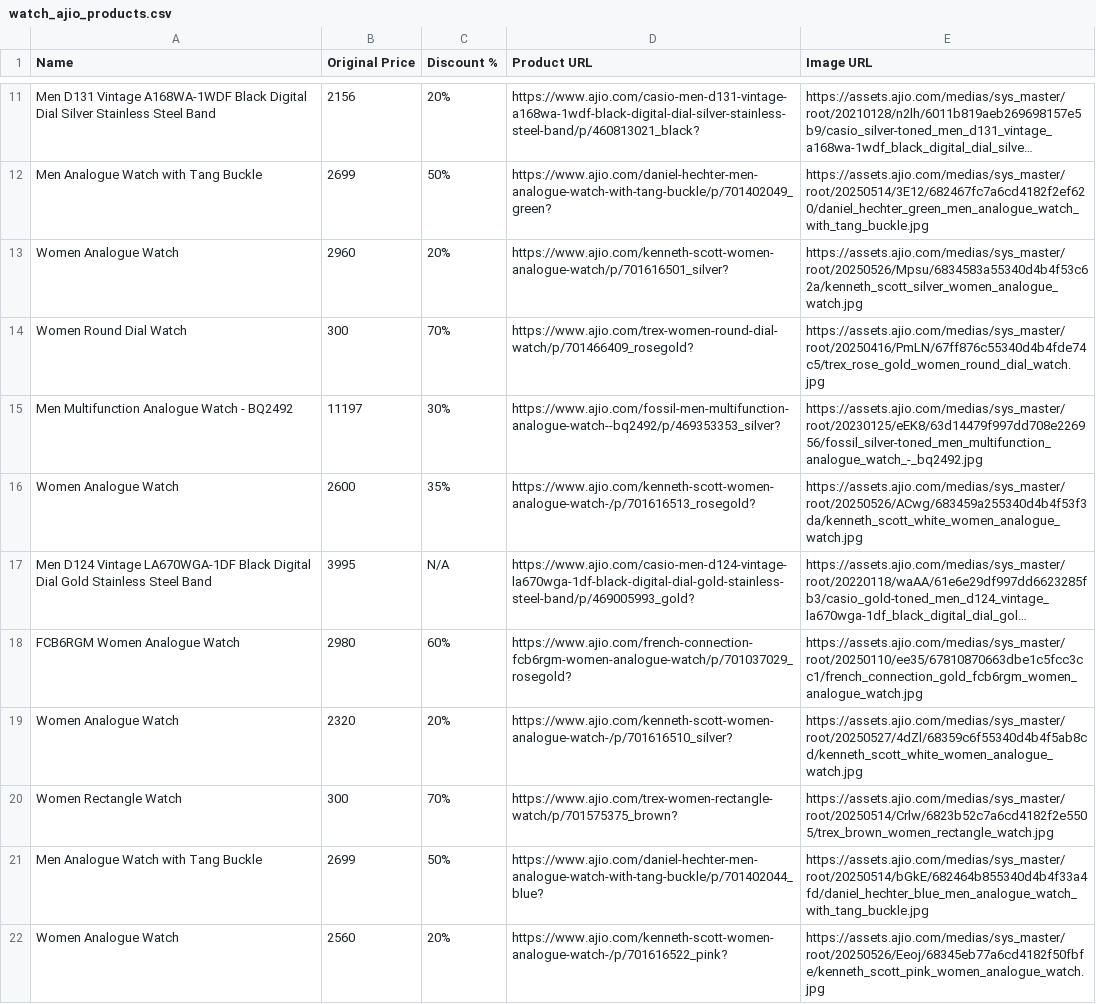
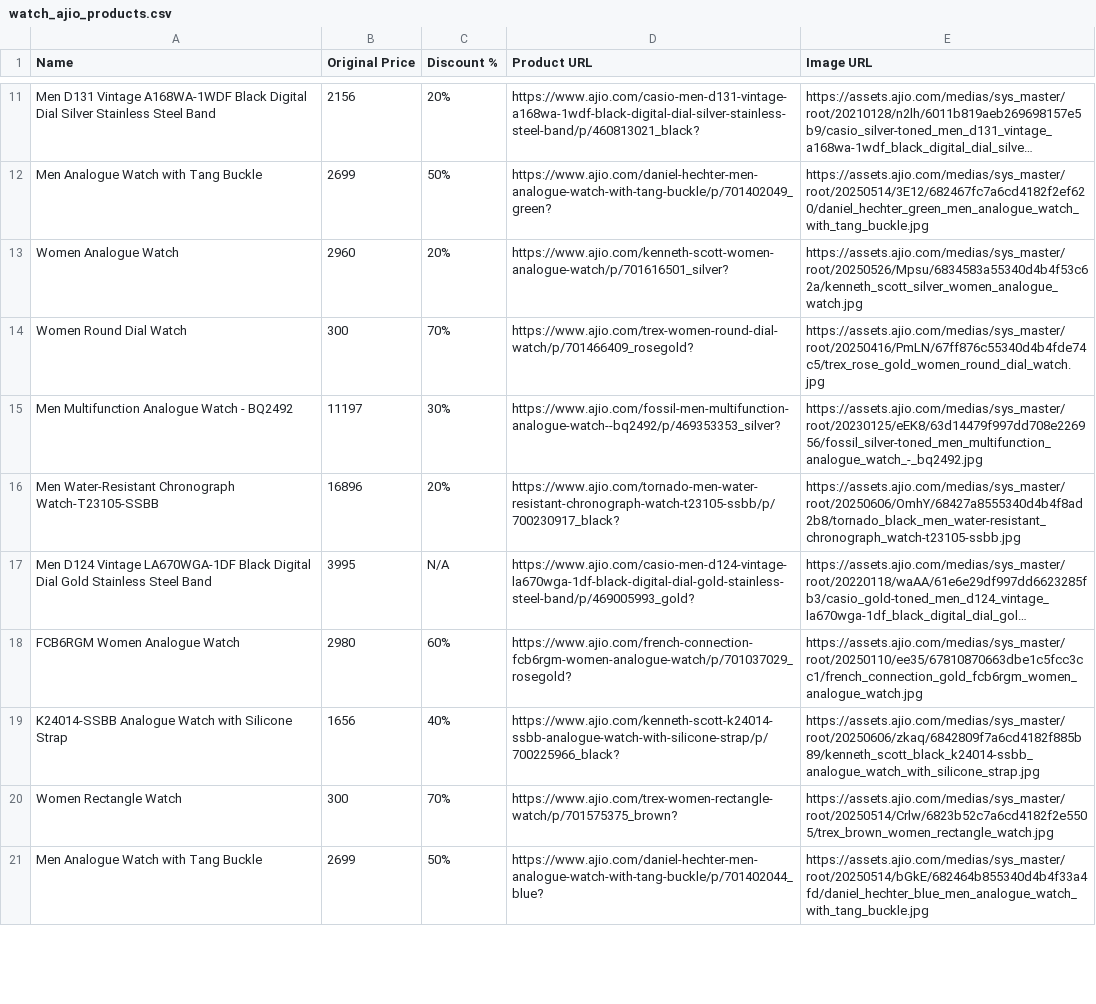
Before and after one commit to anjali-yadav17/SCT_SD_04, a CSV file: watch_ajio_products.csv, drawn as a sheet; only a part is shown, gaps mark what is left out; long unchanged cells end in …; removed rows and columns are numbered as before the commit, all else as after; the diff covers the shown part only; the diff names each change by its address in the sheet, - before the commit and + after, or states it on an @@ line.

Commit message:
updated features

```diff
--- a/watch_ajio_products.csv
+++ b/watch_ajio_products.csv
-row 16: Women Analogue Watch | 2600 | 35% | https://www.ajio.com/kenneth-scott-women-analogue-watch-/p/701616513_rosegold? | https://assets.ajio.com/medias/sys_master/root/20250526/ACwg/683459a255340d4b4f53f3da/kenneth_scott_white_women_analogue_watch.jpg
+row 16: Men Water-Resistant Chronograph Watch-T23105-SSBB | 16896 | 20% | https://www.ajio.com/tornado-men-water-resistant-chronograph-watch-t23105-ssbb/p/700230917_black? | https://assets.ajio.com/medias/sys_master/root/20250606/OmhY/68427a8555340d4b4f8ad2b8/tornado_black_men_water-resistant_chronograph_watch-t23105-ssbb.jpg
-row 19: Women Analogue Watch | 2320 | 20% | https://www.ajio.com/kenneth-scott-women-analogue-watch-/p/701616510_silver? | https://assets.ajio.com/medias/sys_master/root/20250527/4dZl/68359c6f55340d4b4f5ab8cd/kenneth_scott_white_women_analogue_watch.jpg
+row 19: K24014-SSBB Analogue Watch with Silicone Strap | 1656 | 40% | https://www.ajio.com/kenneth-scott-k24014-ssbb-analogue-watch-with-silicone-strap/p/700225966_black? | https://assets.ajio.com/medias/sys_master/root/20250606/zkaq/6842809f7a6cd4182f885b89/kenneth_scott_black_k24014-ssbb_analogue_watch_with_silicone_strap.jpg
-row 22: Women Analogue Watch | 2560 | 20% | https://www.ajio.com/kenneth-scott-women-analogue-watch-/p/701616522_pink? | https://assets.ajio.com/medias/sys_master/root/20250526/Eeoj/68345eb77a6cd4182f50fbfe/kenneth_scott_pink_women_analogue_watch.jpg
```
Also changed, not shown: 11 added rows, 10 removed rows, 2 moved rows and 1 edited cell elsewhere in this file.
